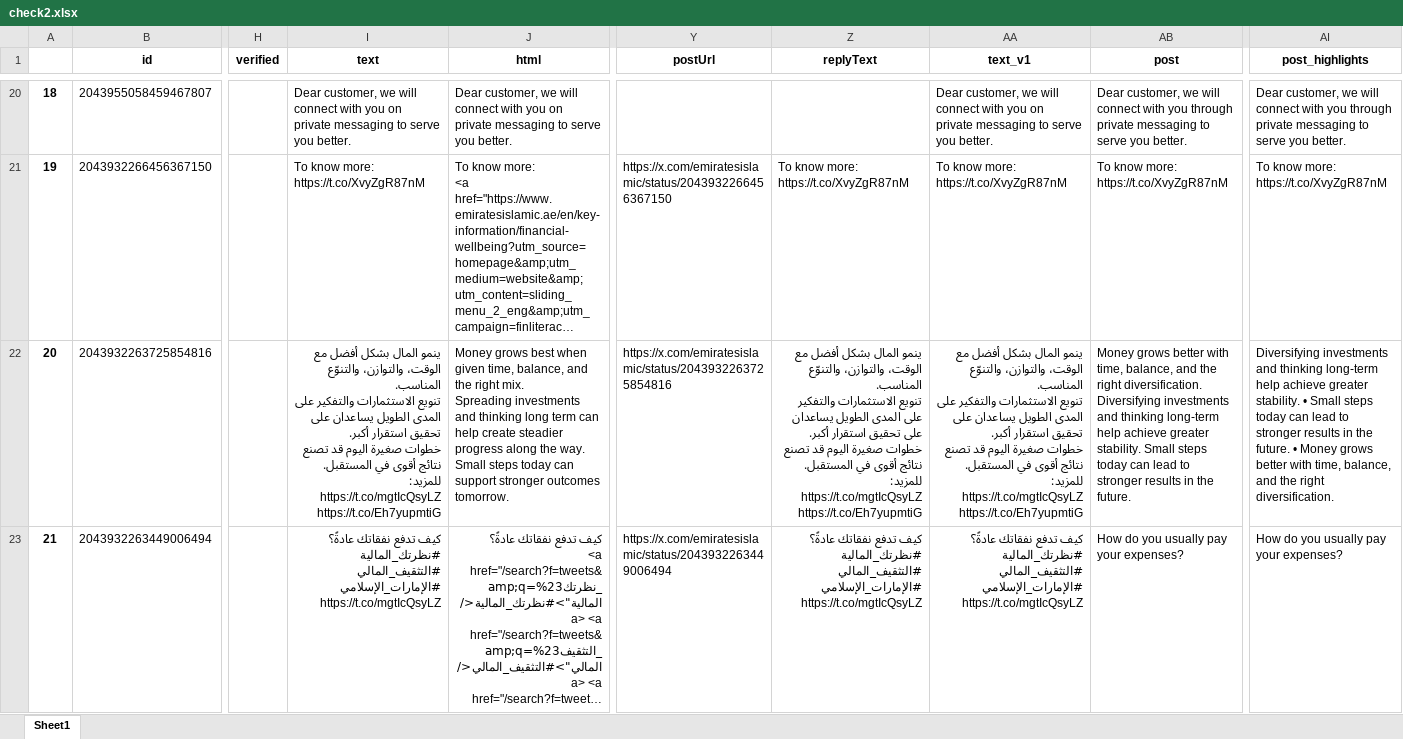
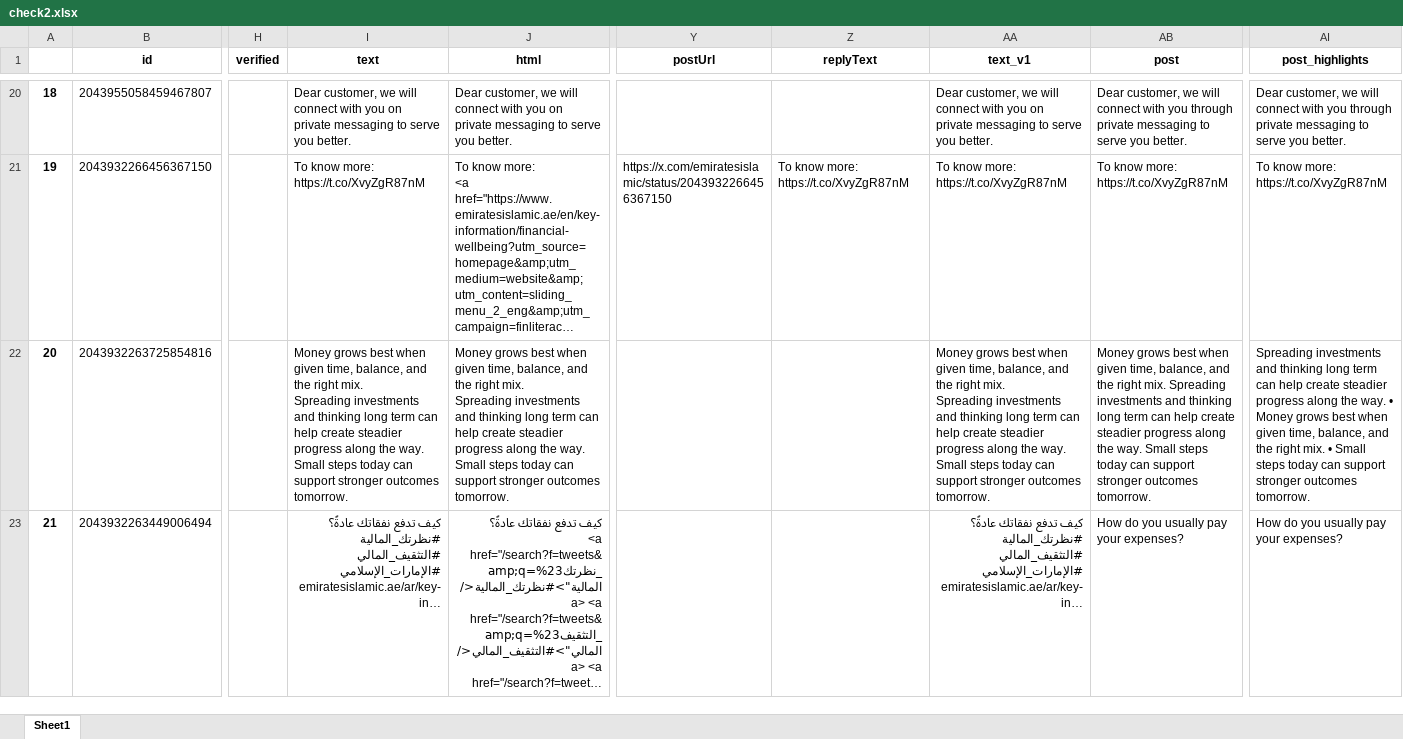
Before and after one commit to felixabraham670706/enbdtwitter_v1, an Excel workbook: check2.xlsx, sheet Sheet1, drawn as a sheet; only a part is shown, gaps mark what is left out; long unchanged cells end in …; values as stored, in another font and other column widths than the file's, no borders; ↵ is a line break in a cell; the diff covers the shown part only; the diff names each change by its address in the sheet, - before the commit and + after, or states it on an @@ line.

```diff
--- a/check2.xlsx (sheet Sheet1)
+++ b/check2.xlsx (sheet Sheet1)
-I22 (text): ينمو المال بشكل أفضل مع الوقت، والتوازن، والتنوّع المناسب. ↵ تنويع الاستثمارات والتفكير على المدى الطويل يساعدان على تحقيق استقرار أكبر. ↵ خطوات صغيرة اليوم قد تصنع نتائج أقوى في المستقبل. ↵ للمزيد: ↵ https://t.co/mgtIcQsyLZ https://t.co/Eh7yupmtiG
+I22 (text): Money grows best when given time, balance, and the right mix. ↵ Spreading investments and thinking long term can help create steadier progress along the way. ↵ Small steps today can support stronger outcomes tomorrow.
-Y22 (postUrl): https://x.com/emiratesislamic/status/2043932263725854816
+Y22 (postUrl): (empty)
-Z22 (replyText): ينمو المال بشكل أفضل مع الوقت، والتوازن، والتنوّع المناسب. ↵ تنويع الاستثمارات والتفكير على المدى الطويل يساعدان على تحقيق استقرار أكبر. ↵ خطوات صغيرة اليوم قد تصنع نتائج أقوى في المستقبل. ↵ للمزيد: ↵ https://t.co/mgtIcQsyLZ https://t.co/Eh7yupmtiG
+Z22 (replyText): (empty)
-AA22 (text_v1): ينمو المال بشكل أفضل مع الوقت، والتوازن، والتنوّع المناسب. ↵ تنويع الاستثمارات والتفكير على المدى الطويل يساعدان على تحقيق استقرار أكبر. ↵ خطوات صغيرة اليوم قد تصنع نتائج أقوى في المستقبل. ↵ للمزيد: ↵ https://t.co/mgtIcQsyLZ https://t.co/Eh7yupmtiG
+AA22 (text_v1): Money grows best when given time, balance, and the right mix. ↵ Spreading investments and thinking long term can help create steadier progress along the way. ↵ Small steps today can support stronger outcomes tomorrow.
-AB22 (post): Money grows better with time, balance, and the right diversification. Diversifying investments and thinking long-term help achieve greater stability. Small steps today can lead to stronger results in the future.
+AB22 (post): Money grows best when given time, balance, and the right mix. Spreading investments and thinking long term can help create steadier progress along the way. Small steps today can support stronger outcomes tomorrow.
-AI22 (post_highlights): Diversifying investments and thinking long-term help achieve greater stability. • Small steps today can lead to stronger results in the future. • Money grows better with time, balance, and the right diversification.
+AI22 (post_highlights): Spreading investments and thinking long term can help create steadier progress along the way. • Money grows best when given time, balance, and the right mix. • Small steps today can support stronger outcomes tomorrow.
-I23 (text): …#التثقيف_المالي #الإمارات_الإسلامي ↵ https://t.co/mgtIcQsyLZ
+I23 (text): …#التثقيف_المالي #الإمارات_الإسلامي ↵ emiratesislamic.ae/ar/key-in…
-Y23 (postUrl): https://x.com/emiratesislamic/status/2043932263449006494
+Y23 (postUrl): (empty)
-Z23 (replyText): كيف تدفع نفقاتك عادةً؟ ↵ #نظرتك_المالية #التثقيف_المالي #الإمارات_الإسلامي ↵ https://t.co/mgtIcQsyLZ
+Z23 (replyText): (empty)
-AA23 (text_v1): …#التثقيف_المالي #الإمارات_الإسلامي ↵ https://t.co/mgtIcQsyLZ
+AA23 (text_v1): …#التثقيف_المالي #الإمارات_الإسلامي ↵ emiratesislamic.ae/ar/key-in…
```
Also changed, not shown: 38 edited cells elsewhere in this sheet, EI_ENBD_3post.xlsx, EI_ENDB_comments.xlsx, 8 other files.
